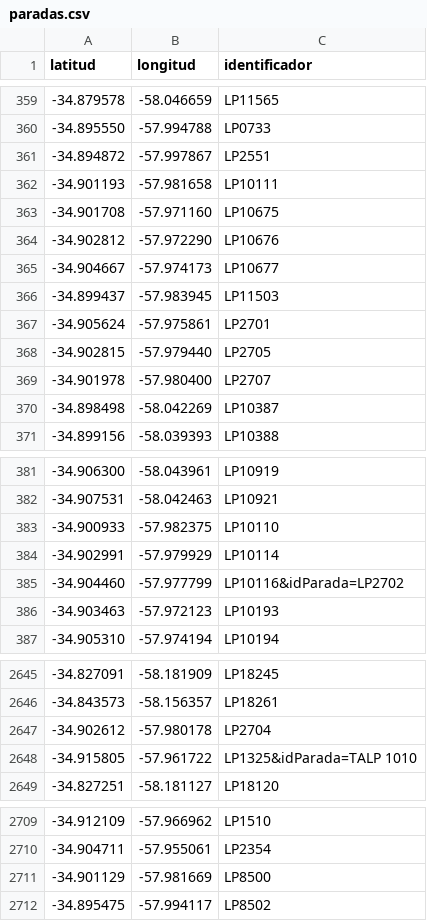
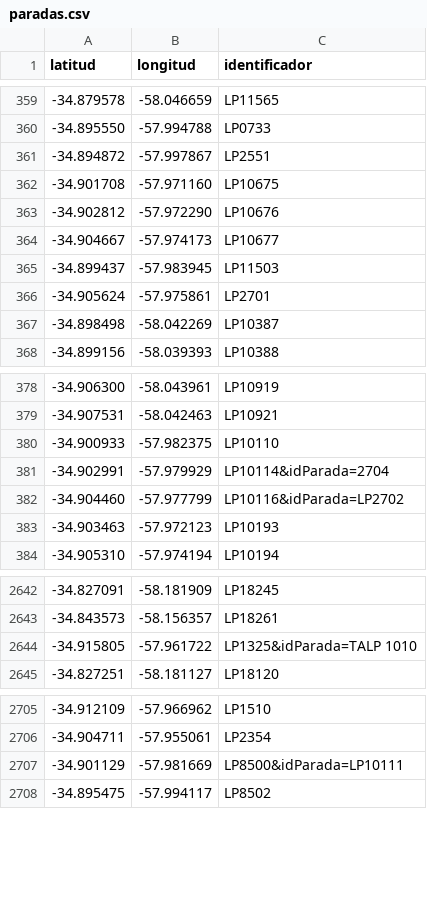
Before and after one commit to alanberns/bondi-app, a CSV file: public/paradas.csv, drawn as a sheet; only a part is shown, gaps mark what is left out; the diff covers the shown part only.

Commit message:
paradas combinadas tolosa

```diff
--- a/public/paradas.csv
+++ b/public/paradas.csv
@@ -361,3 +361,2 @@ latitud,longitud,identificador
 -34.894872,-57.997867,LP2551
--34.901193,-57.981658,LP10111
 -34.901708,-57.971160,LP10675
@@ -367,4 +366,2 @@ latitud,longitud,identificador
 -34.905624,-57.975861,LP2701
--34.902815,-57.979440,LP2705
--34.901978,-57.980400,LP2707
 -34.898498,-58.042269,LP10387
@@ -383,3 +380,3 @@ latitud,longitud,identificador
 -34.900933,-57.982375,LP10110
--34.902991,-57.979929,LP10114
+-34.902991,-57.979929,LP10114&idParada=2704
 -34.904460,-57.977799,LP10116&idParada=LP2702
@@ -2646,3 +2643,2 @@ latitud,longitud,identificador
 -34.843573,-58.156357,LP18261
--34.902612,-57.980178,LP2704
 -34.915805,-57.961722,LP1325&idParada=TALP 1010
@@ -2710,3 +2706,3 @@ latitud,longitud,identificador
 -34.904711,-57.955061,LP2354
--34.901129,-57.981669,LP8500
+-34.901129,-57.981669,LP8500&idParada=LP10111
 -34.895475,-57.994117,LP8502
```
Also changed, not shown: 2 edited cells elsewhere in this file.
